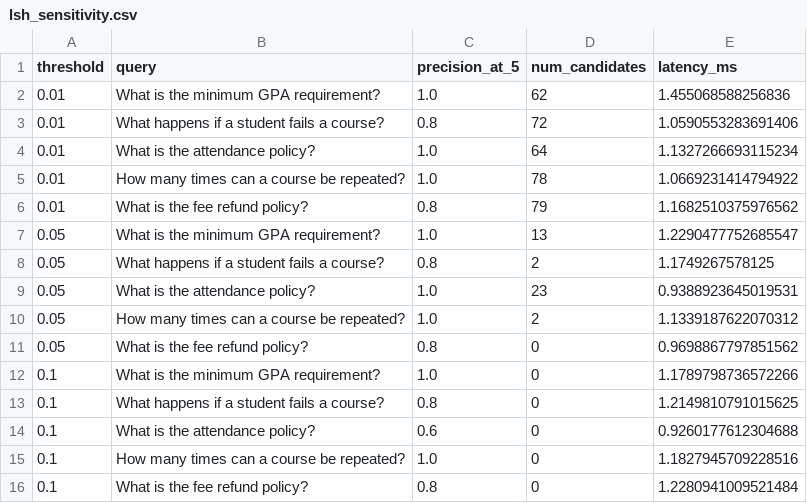
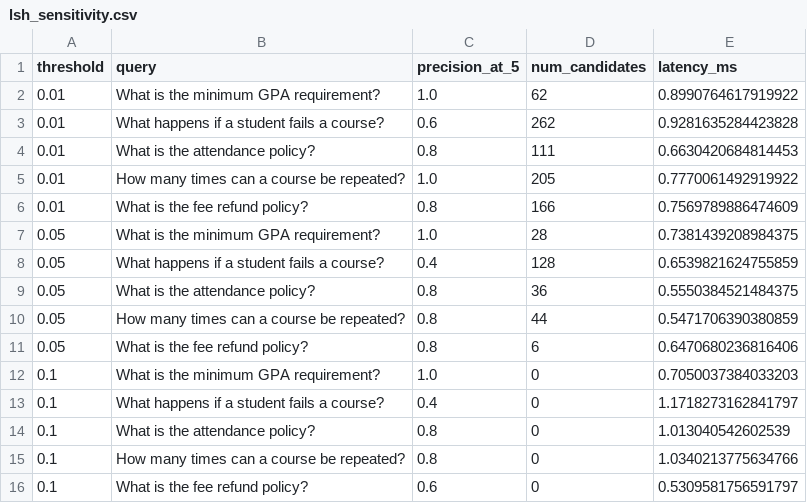
Before and after one commit to MAbdullahWaqar/UG-PG-FAQ-Guide-For-Nustians, a CSV file: results/lsh_sensitivity.csv, drawn as a sheet; only a part is shown; the diff covers the shown part only.

```diff
--- a/results/lsh_sensitivity.csv
+++ b/results/lsh_sensitivity.csv
@@ -1,16 +1,16 @@
 threshold,query,precision_at_5,num_candidates,latency_ms
-0.01,What is the minimum GPA requirement?,1.0,62,1.455068588256836
-0.01,What happens if a student fails a course?,0.8,72,1.0590553283691406
-0.01,What is the attendance policy?,1.0,64,1.1327266693115234
-0.01,How many times can a course be repeated?,1.0,78,1.0669231414794922
-0.01,What is the fee refund policy?,0.8,79,1.1682510375976562
-0.05,What is the minimum GPA requirement?,1.0,13,1.2290477752685547
-0.05,What happens if a student fails a course?,0.8,2,1.1749267578125
-0.05,What is the attendance policy?,1.0,23,0.9388923645019531
-0.05,How many times can a course be repeated?,1.0,2,1.1339187622070312
-0.05,What is the fee refund policy?,0.8,0,0.9698867797851562
-0.1,What is the minimum GPA requirement?,1.0,0,1.1789798736572266
-0.1,What happens if a student fails a course?,0.8,0,1.2149810791015625
-0.1,What is the attendance policy?,0.6,0,0.9260177612304688
-0.1,How many times can a course be repeated?,1.0,0,1.1827945709228516
-0.1,What is the fee refund policy?,0.8,0,1.2280941009521484
+0.01,What is the minimum GPA requirement?,1.0,62,0.8990764617919922
+0.01,What happens if a student fails a course?,0.6,262,0.9281635284423828
+0.01,What is the attendance policy?,0.8,111,0.6630420684814453
+0.01,How many times can a course be repeated?,1.0,205,0.7770061492919922
+0.01,What is the fee refund policy?,0.8,166,0.7569789886474609
+0.05,What is the minimum GPA requirement?,1.0,28,0.7381439208984375
+0.05,What happens if a student fails a course?,0.4,128,0.6539821624755859
+0.05,What is the attendance policy?,0.8,36,0.5550384521484375
+0.05,How many times can a course be repeated?,0.8,44,0.5471706390380859
+0.05,What is the fee refund policy?,0.8,6,0.6470680236816406
+0.1,What is the minimum GPA requirement?,1.0,0,0.7050037384033203
+0.1,What happens if a student fails a course?,0.4,0,1.1718273162841797
+0.1,What is the attendance policy?,0.8,0,1.013040542602539
+0.1,How many times can a course be repeated?,0.8,0,1.0340213775634766
+0.1,What is the fee refund policy?,0.6,0,0.5309581756591797
```
Also changed, not shown: 24 edited cells elsewhere in this file, results/latency.csv, results/minhash_sensitivity.csv, 10 other files.
